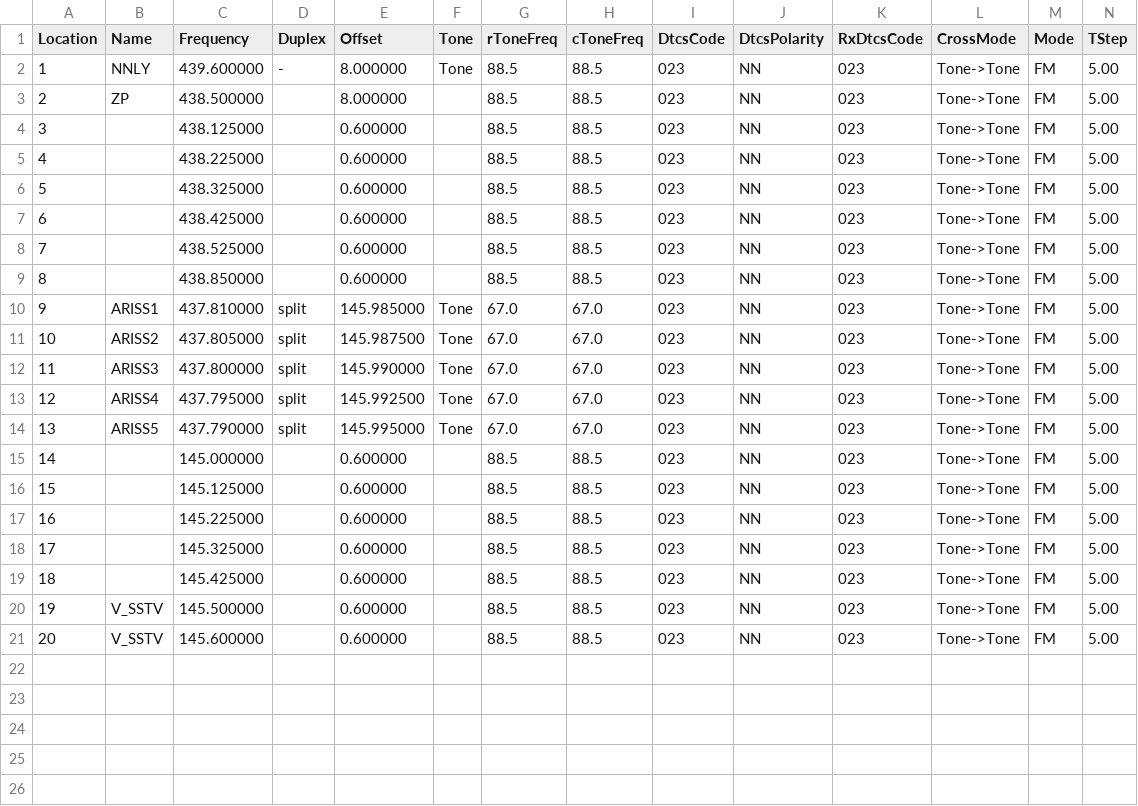
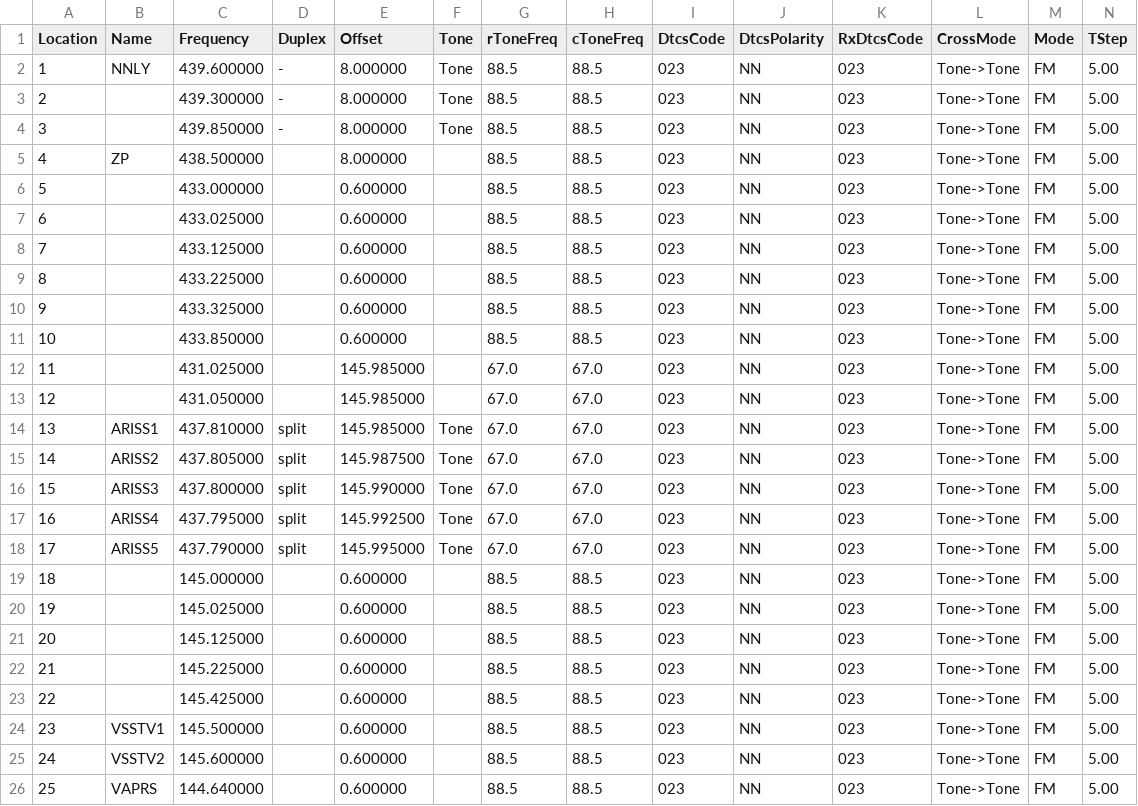
Before and after one commit to mike2718/cps-config, a CSV file: VX-3R/channel.csv, drawn as a sheet; only a part is shown; removed rows and columns are numbered as before the commit, all else as after; rows hold the shown columns only; the diff names each change by its address in the sheet, - before the commit and + after, or states it on an @@ line.

```diff
--- a/VX-3R/channel.csv
+++ b/VX-3R/channel.csv
+row 3: 2 |  | 439.300000 | - | 8.000000 | Tone | 88.5 | 88.5 | 023 | NN | 023 | Tone->Tone | FM | 5.00
+row 4: 3 |  | 439.850000 | - | 8.000000 | Tone | 88.5 | 88.5 | 023 | NN | 023 | Tone->Tone | FM | 5.00
@@ column A (Location) renumbered between rows 5 and 25 @@
-C6 (Frequency): 438.125000
+C6 (Frequency): 433.000000
-C7 (Frequency): 438.225000
+C7 (Frequency): 433.025000
-C8 (Frequency): 438.325000
+C8 (Frequency): 433.125000
-C9 (Frequency): 438.425000
+C9 (Frequency): 433.225000
-C10 (Frequency): 438.525000
+C10 (Frequency): 433.325000
-C11 (Frequency): 438.850000
+C11 (Frequency): 433.850000
+row 12: 11 |  | 431.025000 |  | 145.985000 |  | 67.0 | 67.0 | 023 | NN | 023 | Tone->Tone | FM | 5.00
+row 13: 12 |  | 431.050000 |  | 145.985000 |  | 67.0 | 67.0 | 023 | NN | 023 | Tone->Tone | FM | 5.00
+row 20: 19 |  | 145.025000 |  | 0.600000 |  | 88.5 | 88.5 | 023 | NN | 023 | Tone->Tone | FM | 5.00
-row 18: 17 |  | 145.325000 |  | 0.600000 |  | 88.5 | 88.5 | 023 | NN | 023 | Tone->Tone | FM | 5.00
-B24 (Name): V_SSTV
+B24 (Name): VSSTV1
-B25 (Name): V_SSTV
+B25 (Name): VSSTV2
+row 26: 25 | VAPRS | 144.640000 |  | 0.600000 |  | 88.5 | 88.5 | 023 | NN | 023 | Tone->Tone | FM | 5.00
```
Also changed, not shown: 1 other file.
